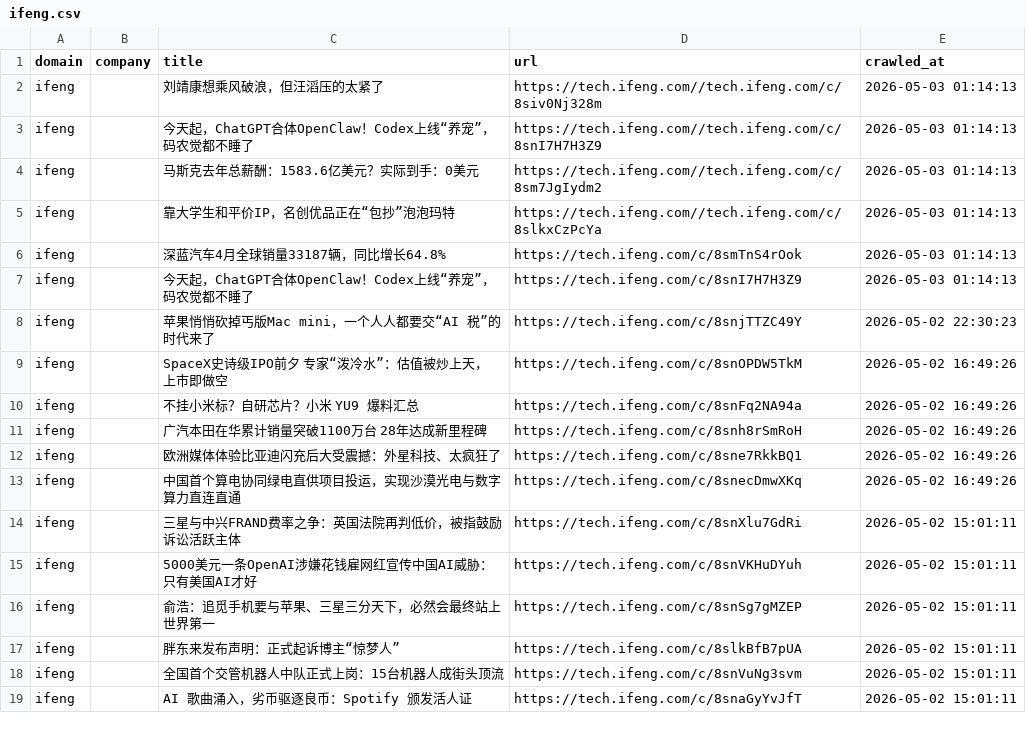
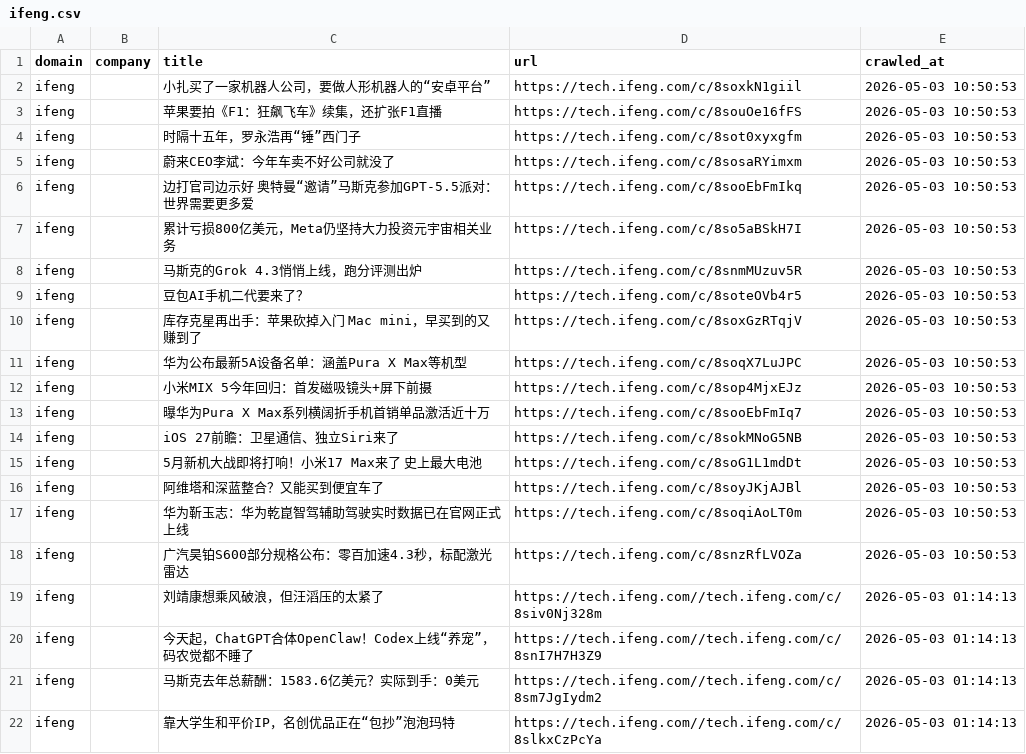
Before and after one commit to levelupup/news_crawler, a CSV file: data/ifeng.csv, drawn as a sheet; only a part is shown; the shorter side is filled out with more unchanged rows; the diff names each change by its address in the sheet, - before the commit and + after, or states it on an @@ line.

```diff
--- a/data/ifeng.csv
+++ b/data/ifeng.csv
+row 2: ifeng |  | 小扎买了一家机器人公司，要做人形机器人的“安卓平台” | https://tech.ifeng.com/c/8soxkN1giil | 2026-05-03 10:50:53
+row 3: ifeng |  | 苹果要拍《F1：狂飙飞车》续集，还扩张F1直播 | https://tech.ifeng.com/c/8souOe16fFS | 2026-05-03 10:50:53
+row 4: ifeng |  | 时隔十五年，罗永浩再“锤”西门子 | https://tech.ifeng.com/c/8sot0xyxgfm | 2026-05-03 10:50:53
+row 5: ifeng |  | 蔚来CEO李斌：今年车卖不好公司就没了 | https://tech.ifeng.com/c/8sosaRYimxm | 2026-05-03 10:50:53
+row 6: ifeng |  | 边打官司边示好 奥特曼“邀请”马斯克参加GPT-5.5派对：世界需要更多爱 | https://tech.ifeng.com/c/8sooEbFmIkq | 2026-05-03 10:50:53
+row 7: ifeng |  | 累计亏损800亿美元，Meta仍坚持大力投资元宇宙相关业务 | https://tech.ifeng.com/c/8so5aBSkH7I | 2026-05-03 10:50:53
+row 8: ifeng |  | 马斯克的Grok 4.3悄悄上线，跑分评测出炉 | https://tech.ifeng.com/c/8snmMUzuv5R | 2026-05-03 10:50:53
+row 9: ifeng |  | 豆包AI手机二代要来了？ | https://tech.ifeng.com/c/8soteOVb4r5 | 2026-05-03 10:50:53
+row 10: ifeng |  | 库存克星再出手：苹果砍掉入门 Mac mini，早买到的又赚到了 | https://tech.ifeng.com/c/8soxGzRTqjV | 2026-05-03 10:50:53
+row 11: ifeng |  | 华为公布最新5A设备名单：涵盖Pura X Max等机型 | https://tech.ifeng.com/c/8soqX7LuJPC | 2026-05-03 10:50:53
+row 12: ifeng |  | 小米MIX 5今年回归：首发磁吸镜头+屏下前摄 | https://tech.ifeng.com/c/8sop4MjxEJz | 2026-05-03 10:50:53
+row 13: ifeng |  | 曝华为Pura X Max系列横阔折手机首销单品激活近十万 | https://tech.ifeng.com/c/8sooEbFmIq7 | 2026-05-03 10:50:53
+row 14: ifeng |  | iOS 27前瞻：卫星通信、独立Siri来了 | https://tech.ifeng.com/c/8sokMNoG5NB | 2026-05-03 10:50:53
+row 15: ifeng |  | 5月新机大战即将打响！小米17 Max来了 史上最大电池 | https://tech.ifeng.com/c/8soG1L1mdDt | 2026-05-03 10:50:53
+row 16: ifeng |  | 阿维塔和深蓝整合？又能买到便宜车了 | https://tech.ifeng.com/c/8soyJKjAJBl | 2026-05-03 10:50:53
+row 17: ifeng |  | 华为靳玉志：华为乾崑智驾辅助驾驶实时数据已在官网正式上线 | https://tech.ifeng.com/c/8soqiAoLT0m | 2026-05-03 10:50:53
+row 18: ifeng |  | 广汽昊铂S600部分规格公布：零百加速4.3秒，标配激光雷达 | https://tech.ifeng.com/c/8snzRfLVOZa | 2026-05-03 10:50:53
```
Also changed, not shown: data/bloomberg.csv, data/livemint.csv, 17 other files.
